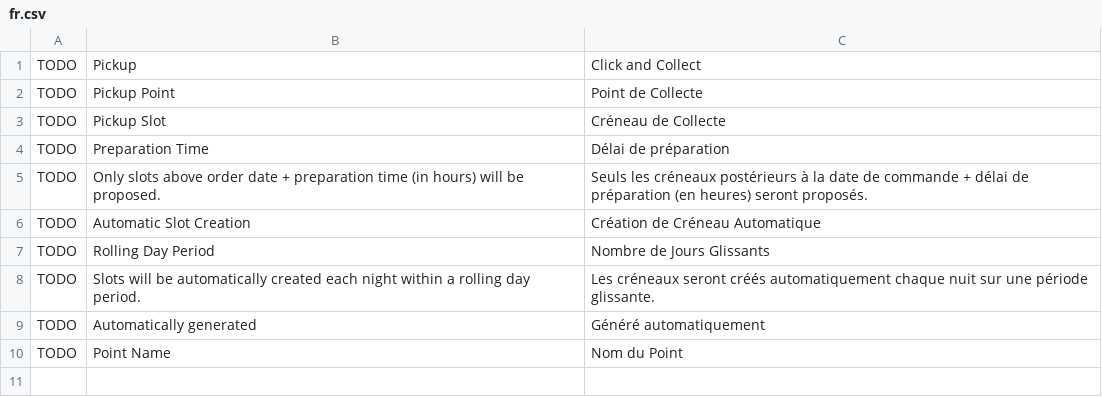
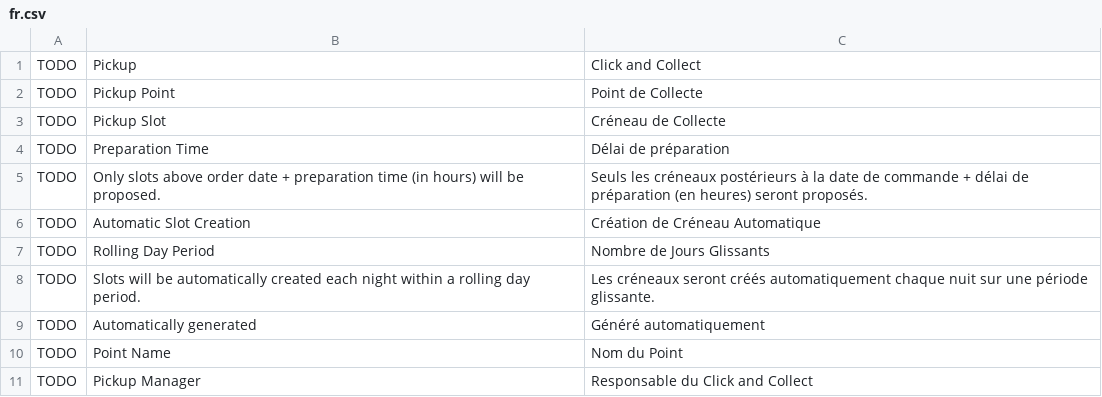
Before and after one commit to MohamedAbdulsalam96/pickup, a CSV file: pickup/translations/fr.csv, drawn as a sheet.

Commit message:
Translations

```diff
--- a/pickup/translations/fr.csv
+++ b/pickup/translations/fr.csv
@@ -10 +10,2 @@ TODO,Automatically generated,Généré automatiquement
 TODO,Point Name,Nom du Point
+TODO,Pickup Manager,Responsable du Click and Collect
```
